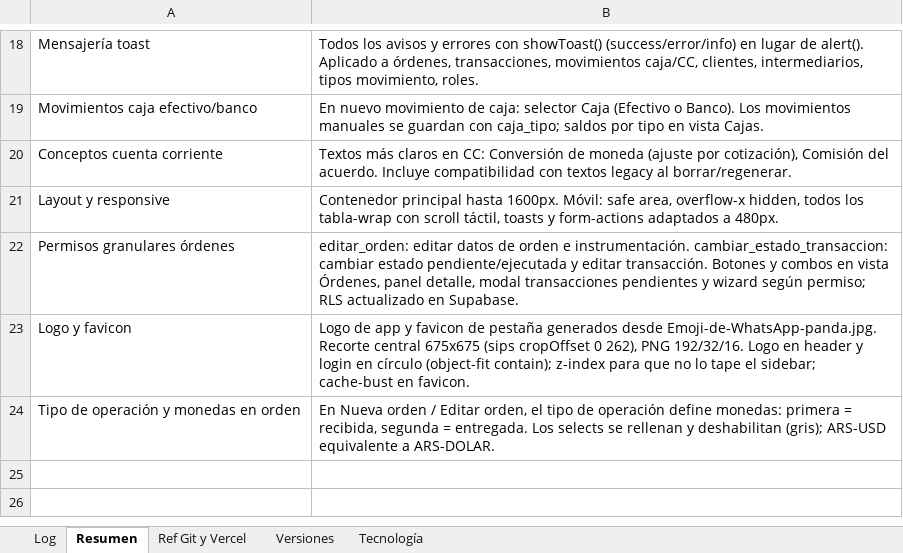
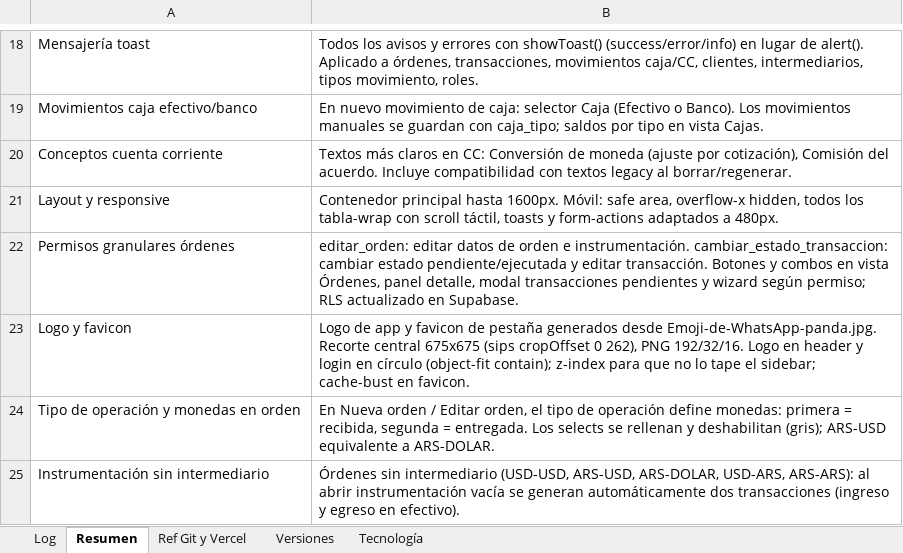
Before and after one commit to lucasbustosmartin-coder/pandy, an Excel workbook: Bitacora_tareas.xlsx, sheet Resumen, drawn as a sheet; only a part is shown, gaps mark what is left out; values as stored, in another font and other column widths than the file's, no borders; the diff names each change by its address in the sheet, - before the commit and + after, or states it on an @@ line.

```diff
--- a/Bitacora_tareas.xlsx (sheet Resumen)
+++ b/Bitacora_tareas.xlsx (sheet Resumen)
+row 25: Instrumentación sin intermediario | Órdenes sin intermediario (USD-USD, ARS-USD, ARS-DOLAR, USD-ARS, ARS-ARS): al abrir instrumentación vacía se generan automáticamente dos transacciones (ingreso y egreso en efectivo).
```
Also changed, not shown: sheet Log, sheet Versiones, 3 other files.
